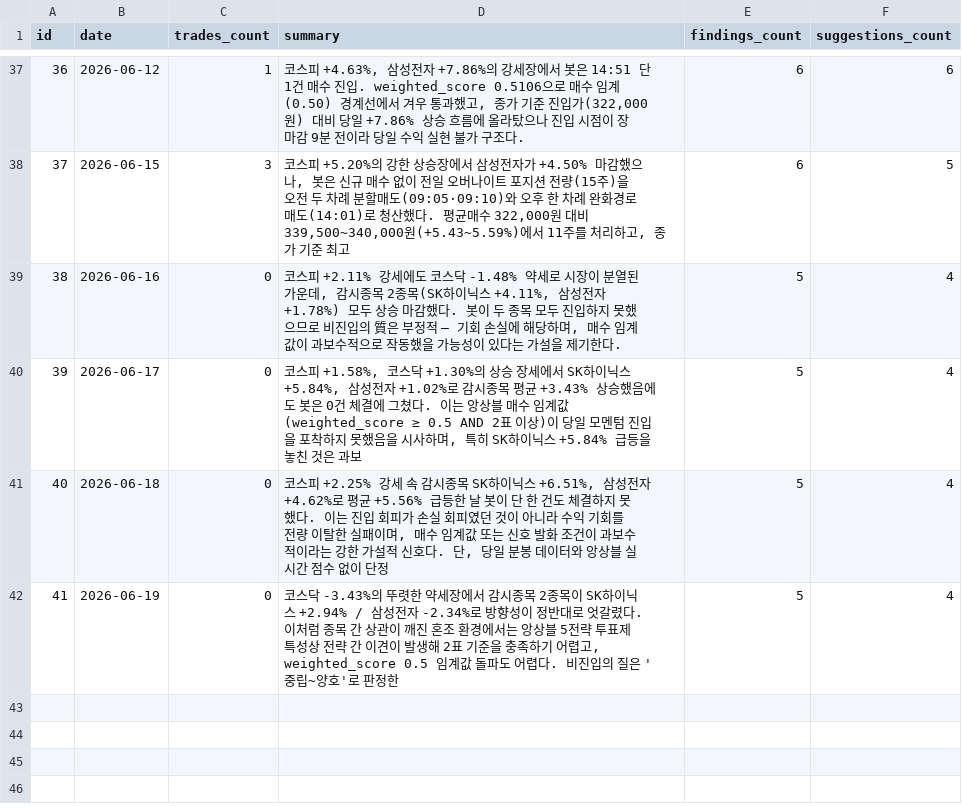
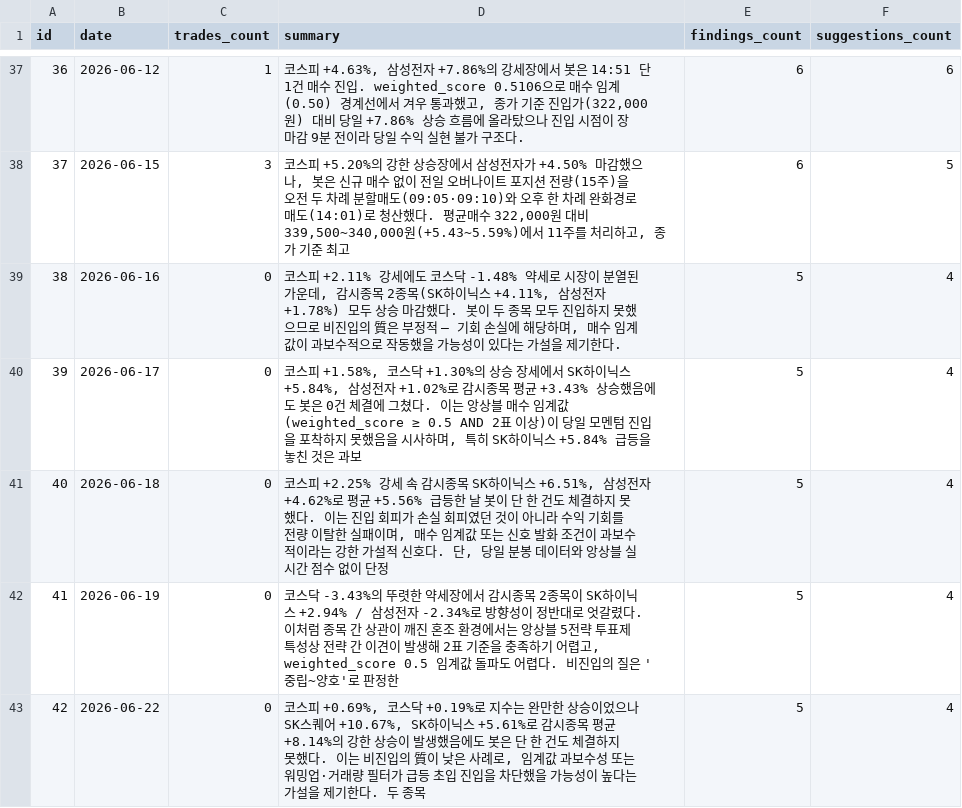
Before and after one commit to inwhan987/-, a CSV file: data/reviews.csv, drawn as a sheet; only a part is shown, gaps mark what is left out.

Commit message:
data: 일별 백업 2026-06-23 (체결 53건 / 리뷰 42건 / 뉴스 56건 / 로그 3122KB)

```diff
--- a/data/reviews.csv
+++ b/data/reviews.csv
@@ -42 +42,2 @@ id,date,trades_count,summary,findings_count,suggestions_count
 41,2026-06-19,0,"코스닥 -3.43%의 뚜렷한 약세장에서 감시종목 2종목이 SK하이닉스 +2.94% / 삼성전자 -2.34%로 방향성이 정반대로 엇갈렸다. 이처럼 종목 간 상관이 깨진 혼조 환경에서는 앙상블 5전략 투표제 특성상 전략 간 이견이 발생해 2표 기준을 충족하기 어렵고, weighted_score 0.5 임계값 돌파도 어렵다. 비진입의 질은 '중립~양호'로 판정한",5,4
+42,2026-06-22,0,"코스피 +0.69%, 코스닥 +0.19%로 지수는 완만한 상승이었으나 SK스퀘어 +10.67%, SK하이닉스 +5.61%로 감시종목 평균 +8.14%의 강한 상승이 발생했음에도 봇은 단 한 건도 체결하지 못했다. 이는 비진입의 質이 낮은 사례로, 임계값 과보수성 또는 워밍업·거래량 필터가 급등 초입 진입을 차단했을 가능성이 높다는 가설을 제기한다. 두 종목",5,4
```
Also changed, not shown: data/trades.csv, 15 other files.
